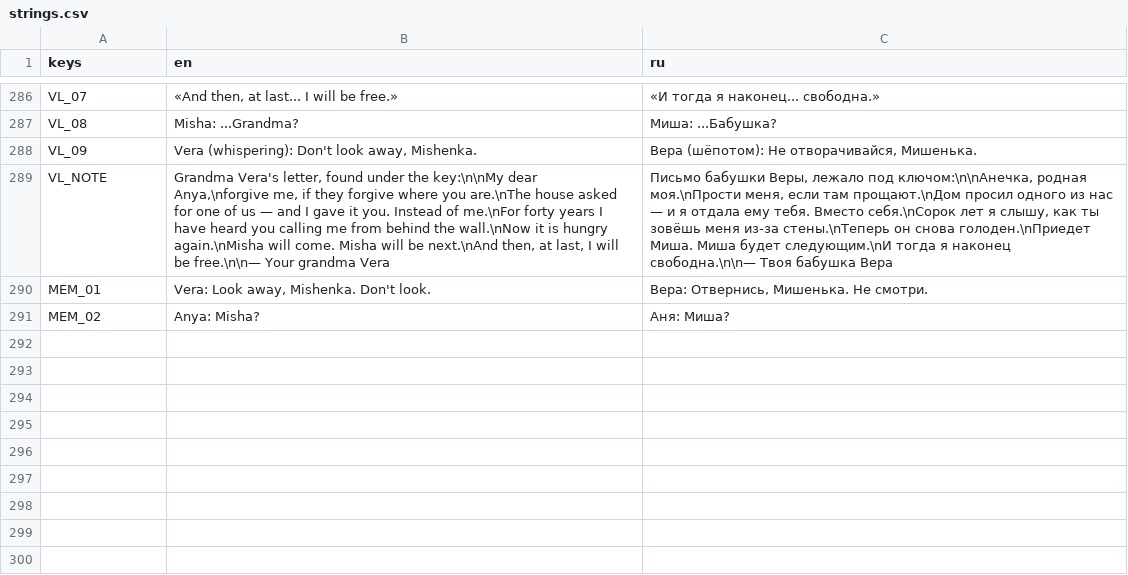
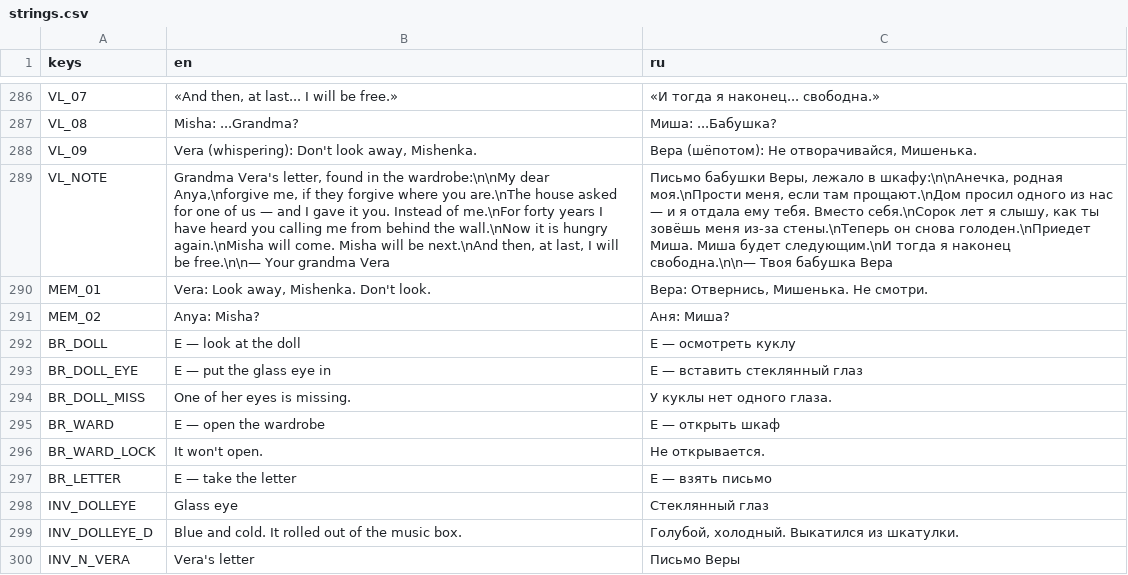
Before and after one commit to Lavarenka/don-t_look_away, a CSV file: lang/strings.csv, drawn as a sheet; only a part is shown, gaps mark what is left out; the diff names each change by its address in the sheet, - before the commit and + after, or states it on an @@ line.

```diff
--- a/lang/strings.csv
+++ b/lang/strings.csv
-B289 (en): …letter, found under the key:\n\nMy dear Anya,\nforgive…
+B289 (en): …letter, found in the wardrobe:\n\nMy dear Anya,\nforgive…
-C289 (ru): …Веры, лежало под ключом:\n\nАнечка, родная моя.\nПрости…
+C289 (ru): …Веры, лежало в шкафу:\n\nАнечка, родная моя.\nПрости…
+row 292: BR_DOLL | E — look at the doll | E — осмотреть куклу
+row 293: BR_DOLL_EYE | E — put the glass eye in | E — вставить стеклянный глаз
+row 294: BR_DOLL_MISS | One of her eyes is missing. | У куклы нет одного глаза.
+row 295: BR_WARD | E — open the wardrobe | E — открыть шкаф
+row 296: BR_WARD_LOCK | It won't open. | Не открывается.
+row 297: BR_LETTER | E — take the letter | E — взять письмо
+row 298: INV_DOLLEYE | Glass eye | Стеклянный глаз
+row 299: INV_DOLLEYE_D | Blue and cold. It rolled out of the music box. | Голубой, холодный. Выкатился из шкатулки.
+row 300: INV_N_VERA | Vera's letter | Письмо Веры
```
Also changed, not shown: 8 other files.
